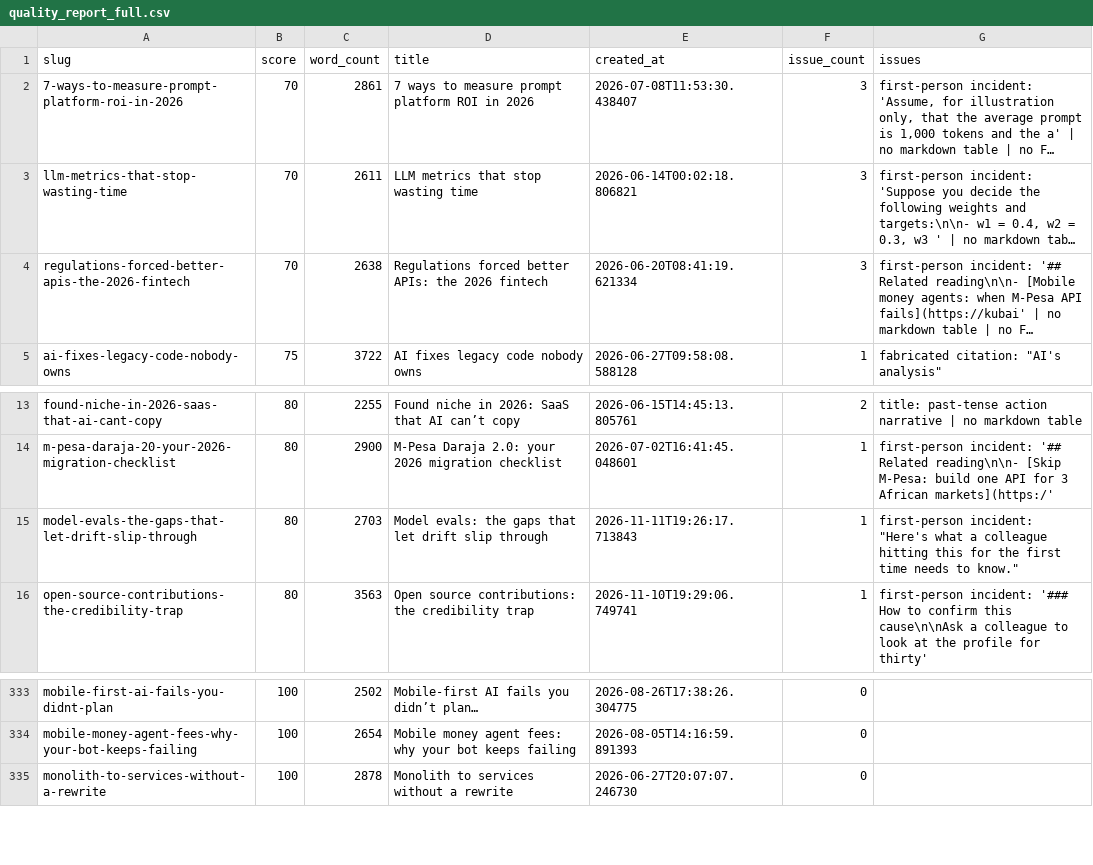
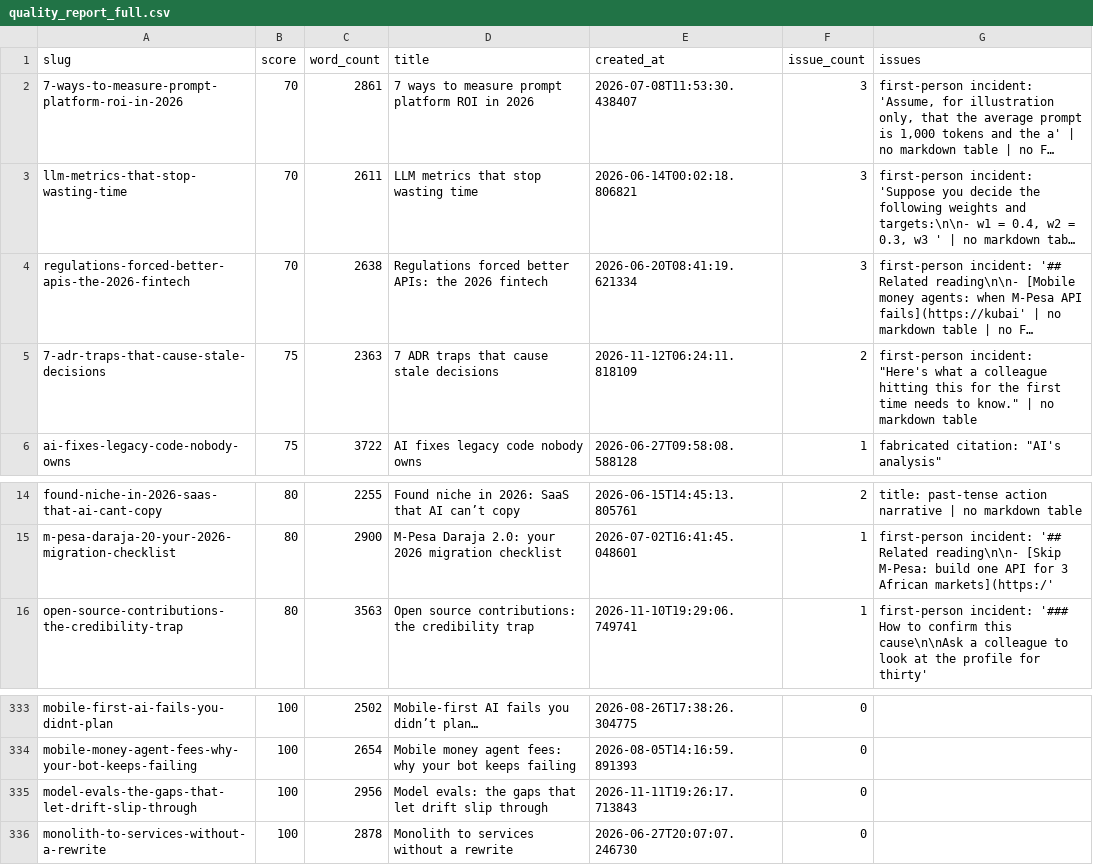
Before and after one commit to kubaik/kubaik.github.io, a CSV file: quality_report_full.csv, drawn as a sheet; only a part is shown, gaps mark what is left out; long unchanged cells end in …; removed rows and columns are numbered as before the commit, all else as after; the diff names each change by its address in the sheet, - before the commit and + after, or states it on an @@ line.

```diff
--- a/quality_report_full.csv
+++ b/quality_report_full.csv
+row 5: 7-adr-traps-that-cause-stale-decisions | 75 | 2363 | 7 ADR traps that cause stale decisions | 2026-11-12T06:24:11.818109 | 2 | first-person incident: "Here's what a colleague hitting this for the first time needs to know." | no markdown table
-row 15: model-evals-the-gaps-that-let-drift-slip-through | 80 | 2703 | Model evals: the gaps that let drift slip through | 2026-11-11T19:26:17.713843 | 1 | first-person incident: "Here's what a colleague hitting this for the first time needs to know."
+row 335: model-evals-the-gaps-that-let-drift-slip-through | 100 | 2956 | Model evals: the gaps that let drift slip through | 2026-11-11T19:26:17.713843 | 0
```
Also changed, not shown: triage_final/improve.csv, triage_report/verdicts.csv, 56 other files.
